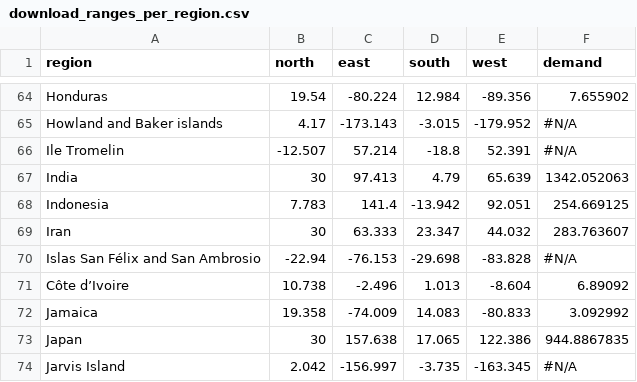
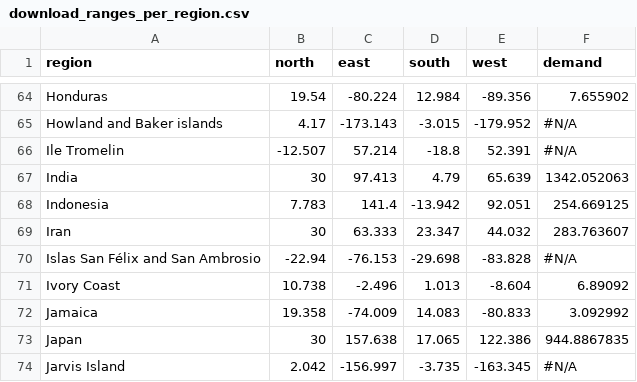
Before and after one commit to JKALanger/pyOTEC, a CSV file: download_ranges_per_region.csv, drawn as a sheet; only a part is shown, gaps mark what is left out.

```diff
--- a/download_ranges_per_region.csv
+++ b/download_ranges_per_region.csv
@@ -70,3 +70,3 @@ Iran;30;63.333;23.347;44.032;283.763607
 Islas San Félix and San Ambrosio;-22.94;-76.153;-29.698;-83.828;#N/A
-Côte d’Ivoire;10.738;-2.496;1.013;-8.604;6.89092
+Ivory Coast;10.738;-2.496;1.013;-8.604;6.89092
 Jamaica;19.358;-74.009;14.083;-80.833;3.092992
```
Also changed, not shown: 7 other files.
